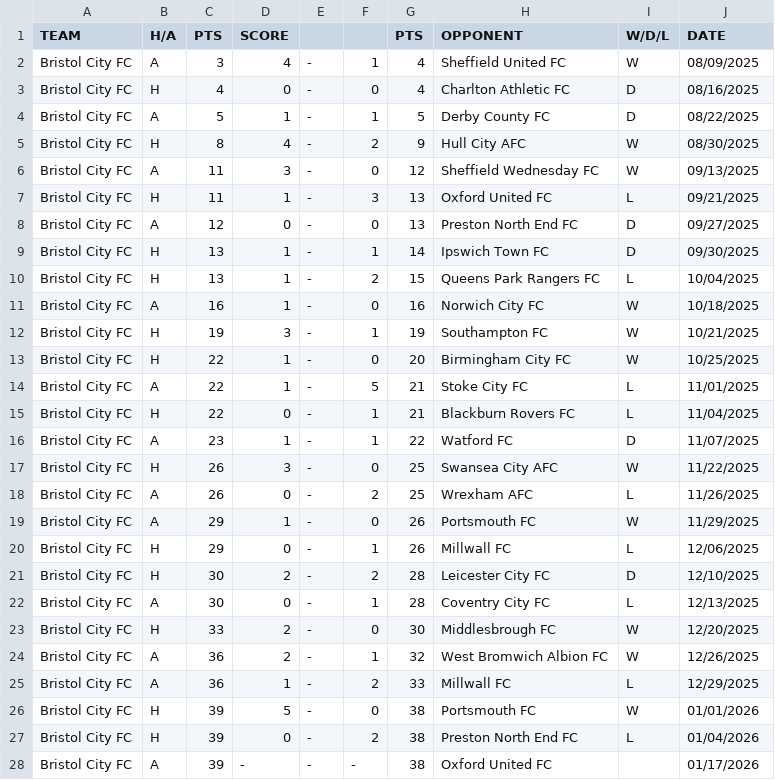
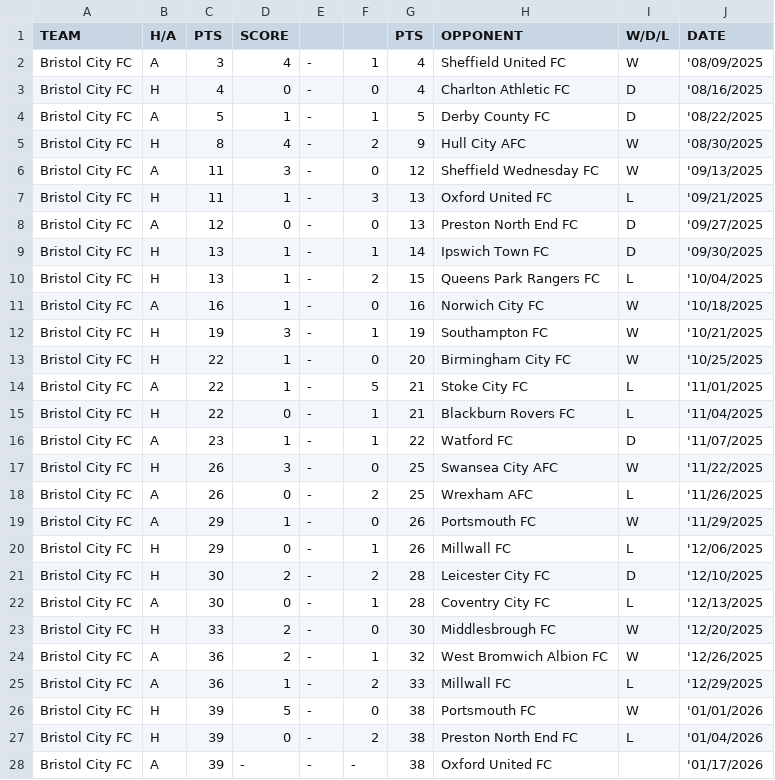
Before and after one commit to f0niks/championship-data, a CSV file: Bristol_City_FC.csv, drawn as a sheet; only a part is shown; the diff covers the shown part only.

```diff
--- a/Bristol_City_FC.csv
+++ b/Bristol_City_FC.csv
@@ -1,28 +1,28 @@
 TEAM,H/A,PTS,SCORE,,,PTS,OPPONENT,W/D/L,DATE
-Bristol City FC,A,3,4,-,1,4,Sheffield United FC,W,08/09/2025
-Bristol City FC,H,4,0,-,0,4,Charlton Athletic FC,D,08/16/2025
-Bristol City FC,A,5,1,-,1,5,Derby County FC,D,08/22/2025
-Bristol City FC,H,8,4,-,2,9,Hull City AFC,W,08/30/2025
-Bristol City FC,A,11,3,-,0,12,Sheffield Wednesday FC,W,09/13/2025
-Bristol City FC,H,11,1,-,3,13,Oxford United FC,L,09/21/2025
-Bristol City FC,A,12,0,-,0,13,Preston North End FC,D,09/27/2025
-Bristol City FC,H,13,1,-,1,14,Ipswich Town FC,D,09/30/2025
-Bristol City FC,H,13,1,-,2,15,Queens Park Rangers FC,L,10/04/2025
-Bristol City FC,A,16,1,-,0,16,Norwich City FC,W,10/18/2025
-Bristol City FC,H,19,3,-,1,19,Southampton FC,W,10/21/2025
-Bristol City FC,H,22,1,-,0,20,Birmingham City FC,W,10/25/2025
-Bristol City FC,A,22,1,-,5,21,Stoke City FC,L,11/01/2025
-Bristol City FC,H,22,0,-,1,21,Blackburn Rovers FC,L,11/04/2025
-Bristol City FC,A,23,1,-,1,22,Watford FC,D,11/07/2025
-Bristol City FC,H,26,3,-,0,25,Swansea City AFC,W,11/22/2025
-Bristol City FC,A,26,0,-,2,25,Wrexham AFC,L,11/26/2025
-Bristol City FC,A,29,1,-,0,26,Portsmouth FC,W,11/29/2025
-Bristol City FC,H,29,0,-,1,26,Millwall FC,L,12/06/2025
-Bristol City FC,H,30,2,-,2,28,Leicester City FC,D,12/10/2025
-Bristol City FC,A,30,0,-,1,28,Coventry City FC,L,12/13/2025
-Bristol City FC,H,33,2,-,0,30,Middlesbrough FC,W,12/20/2025
-Bristol City FC,A,36,2,-,1,32,West Bromwich Albion FC,W,12/26/2025
-Bristol City FC,A,36,1,-,2,33,Millwall FC,L,12/29/2025
-Bristol City FC,H,39,5,-,0,38,Portsmouth FC,W,01/01/2026
-Bristol City FC,H,39,0,-,2,38,Preston North End FC,L,01/04/2026
-Bristol City FC,A,39,-,-,-,38,Oxford United FC,,01/17/2026
+Bristol City FC,A,3,4,-,1,4,Sheffield United FC,W,'08/09/2025
+Bristol City FC,H,4,0,-,0,4,Charlton Athletic FC,D,'08/16/2025
+Bristol City FC,A,5,1,-,1,5,Derby County FC,D,'08/22/2025
+Bristol City FC,H,8,4,-,2,9,Hull City AFC,W,'08/30/2025
+Bristol City FC,A,11,3,-,0,12,Sheffield Wednesday FC,W,'09/13/2025
+Bristol City FC,H,11,1,-,3,13,Oxford United FC,L,'09/21/2025
+Bristol City FC,A,12,0,-,0,13,Preston North End FC,D,'09/27/2025
+Bristol City FC,H,13,1,-,1,14,Ipswich Town FC,D,'09/30/2025
+Bristol City FC,H,13,1,-,2,15,Queens Park Rangers FC,L,'10/04/2025
+Bristol City FC,A,16,1,-,0,16,Norwich City FC,W,'10/18/2025
+Bristol City FC,H,19,3,-,1,19,Southampton FC,W,'10/21/2025
+Bristol City FC,H,22,1,-,0,20,Birmingham City FC,W,'10/25/2025
+Bristol City FC,A,22,1,-,5,21,Stoke City FC,L,'11/01/2025
+Bristol City FC,H,22,0,-,1,21,Blackburn Rovers FC,L,'11/04/2025
+Bristol City FC,A,23,1,-,1,22,Watford FC,D,'11/07/2025
+Bristol City FC,H,26,3,-,0,25,Swansea City AFC,W,'11/22/2025
+Bristol City FC,A,26,0,-,2,25,Wrexham AFC,L,'11/26/2025
+Bristol City FC,A,29,1,-,0,26,Portsmouth FC,W,'11/29/2025
+Bristol City FC,H,29,0,-,1,26,Millwall FC,L,'12/06/2025
+Bristol City FC,H,30,2,-,2,28,Leicester City FC,D,'12/10/2025
+Bristol City FC,A,30,0,-,1,28,Coventry City FC,L,'12/13/2025
+Bristol City FC,H,33,2,-,0,30,Middlesbrough FC,W,'12/20/2025
+Bristol City FC,A,36,2,-,1,32,West Bromwich Albion FC,W,'12/26/2025
+Bristol City FC,A,36,1,-,2,33,Millwall FC,L,'12/29/2025
+Bristol City FC,H,39,5,-,0,38,Portsmouth FC,W,'01/01/2026
+Bristol City FC,H,39,0,-,2,38,Preston North End FC,L,'01/04/2026
+Bristol City FC,A,39,-,-,-,38,Oxford United FC,,'01/17/2026
```
Also changed, not shown: 19 edited cells elsewhere in this file, Birmingham_City_FC.csv, Blackburn_Rovers_FC.csv, 22 other files.
